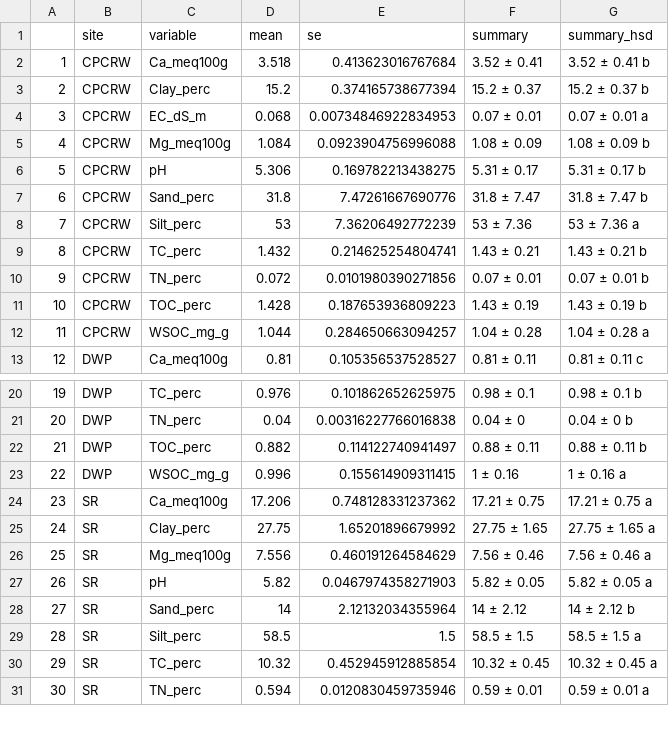
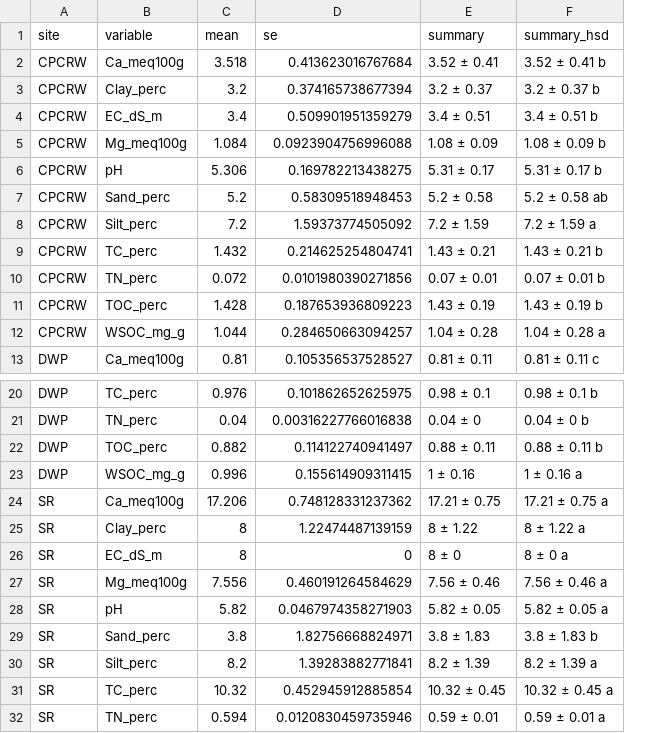
Before and after one commit to kaizadp/TES_3Soils_2021, a CSV file: processed/soil_characterization.csv, drawn as a sheet; only a part is shown, gaps mark what is left out; removed rows and columns are numbered as before the commit, all else as after; the diff covers the shown part only; the diff names each change by its address in the sheet, - before the commit and + after, or states it on an @@ line.

```diff
--- a/processed/soil_characterization.csv
+++ b/processed/soil_characterization.csv
-column A, rows 2-13: 1 | 2 | 3 | 4 | 5 | 6 | 7 | 8 | 9 | 10 | 11 | 12; rows 20-31: 19 | 20 | 21 | 22 | 23 | 24 | 25 | 26 | 27 | 28 | 29 | 30
-C3 (mean): 15.2
+C3 (mean): 3.2
-E3 (summary): 15.2 ± 0.37
+E3 (summary): 3.2 ± 0.37
-F3 (summary_hsd): 15.2 ± 0.37 b
+F3 (summary_hsd): 3.2 ± 0.37 b
-C4 (mean): 0.068
+C4 (mean): 3.4
-D4 (se): 0.00734846922834953
+D4 (se): 0.509901951359279
-E4 (summary): 0.07 ± 0.01
+E4 (summary): 3.4 ± 0.51
-F4 (summary_hsd): 0.07 ± 0.01 a
+F4 (summary_hsd): 3.4 ± 0.51 b
-C7 (mean): 31.8
+C7 (mean): 5.2
-D7 (se): 7.47261667690776
+D7 (se): 0.58309518948453
-E7 (summary): 31.8 ± 7.47
+E7 (summary): 5.2 ± 0.58
-F7 (summary_hsd): 31.8 ± 7.47 b
+F7 (summary_hsd): 5.2 ± 0.58 ab
-C8 (mean): 53
+C8 (mean): 7.2
-D8 (se): 7.36206492772239
+D8 (se): 1.59373774505092
-E8 (summary): 53 ± 7.36
+E8 (summary): 7.2 ± 1.59
-F8 (summary_hsd): 53 ± 7.36 a
+F8 (summary_hsd): 7.2 ± 1.59 a
-C25 (mean): 27.75
+C25 (mean): 8
-D25 (se): 1.65201896679992
+D25 (se): 1.22474487139159
-E25 (summary): 27.75 ± 1.65
+E25 (summary): 8 ± 1.22
-F25 (summary_hsd): 27.75 ± 1.65 a
+F25 (summary_hsd): 8 ± 1.22 a
+row 26: SR | EC_dS_m | 8 | 0 | 8 ± 0 | 8 ± 0 a
-C29 (mean): 14
+C29 (mean): 3.8
-D29 (se): 2.12132034355964
+D29 (se): 1.82756668824971
-E29 (summary): 14 ± 2.12
+E29 (summary): 3.8 ± 1.83
-F29 (summary_hsd): 14 ± 2.12 b
+F29 (summary_hsd): 3.8 ± 1.83 b
-C30 (mean): 58.5
+C30 (mean): 8.2
-D30 (se): 1.5
+D30 (se): 1.39283882771841
-E30 (summary): 58.5 ± 1.5
+E30 (summary): 8.2 ± 1.39
-F30 (summary_hsd): 58.5 ± 1.5 a
+F30 (summary_hsd): 8.2 ± 1.39 a
```
Also changed, not shown: 16 edited cells elsewhere in this file, processed/pore_distribution.csv, 4 other files.
